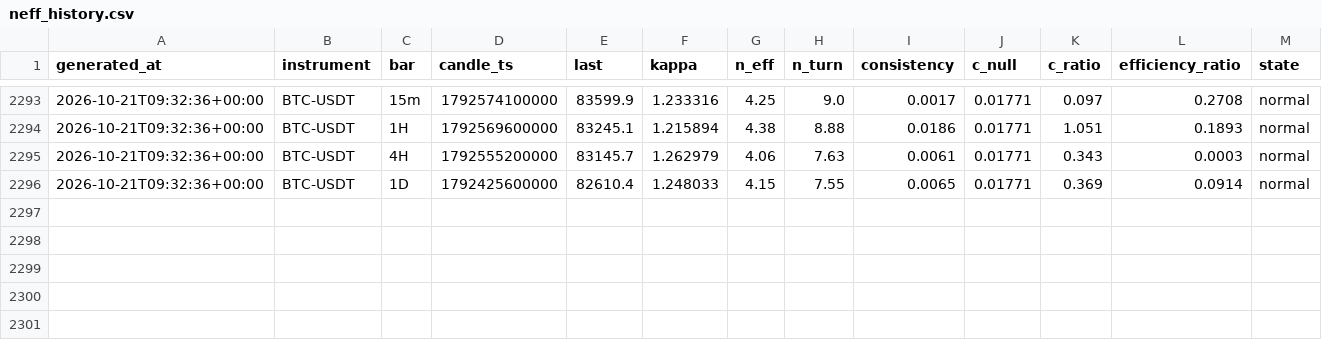
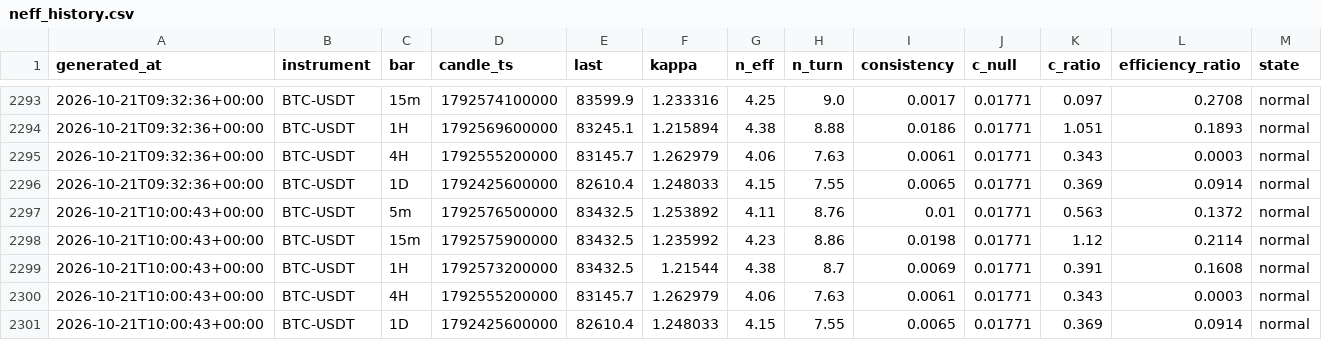
Before and after one commit to XOX2707/btc-neff, a CSV file: data/neff_history.csv, drawn as a sheet; only a part is shown, gaps mark what is left out.

```diff
--- a/data/neff_history.csv
+++ b/data/neff_history.csv
@@ -2296 +2296,6 @@ generated_at,instrument,bar,candle_ts,last,kappa,n_eff,n_turn,consistency,c_null
 2026-10-21T09:32:36+00:00,BTC-USDT,1D,1792425600000,82610.4,1.248033,4.15,7.55,0.0065,0.01771,0.369,0.0914,normal
+2026-10-21T10:00:43+00:00,BTC-USDT,5m,1792576500000,83432.5,1.253892,4.11,8.76,0.01,0.01771,0.563,0.1372,normal
+2026-10-21T10:00:43+00:00,BTC-USDT,15m,1792575900000,83432.5,1.235992,4.23,8.86,0.0198,0.01771,1.12,0.2114,normal
+2026-10-21T10:00:43+00:00,BTC-USDT,1H,1792573200000,83432.5,1.21544,4.38,8.7,0.0069,0.01771,0.391,0.1608,normal
+2026-10-21T10:00:43+00:00,BTC-USDT,4H,1792555200000,83145.7,1.262979,4.06,7.63,0.0061,0.01771,0.343,0.0003,normal
+2026-10-21T10:00:43+00:00,BTC-USDT,1D,1792425600000,82610.4,1.248033,4.15,7.55,0.0065,0.01771,0.369,0.0914,normal
```
Also changed, not shown: 1 other file.
